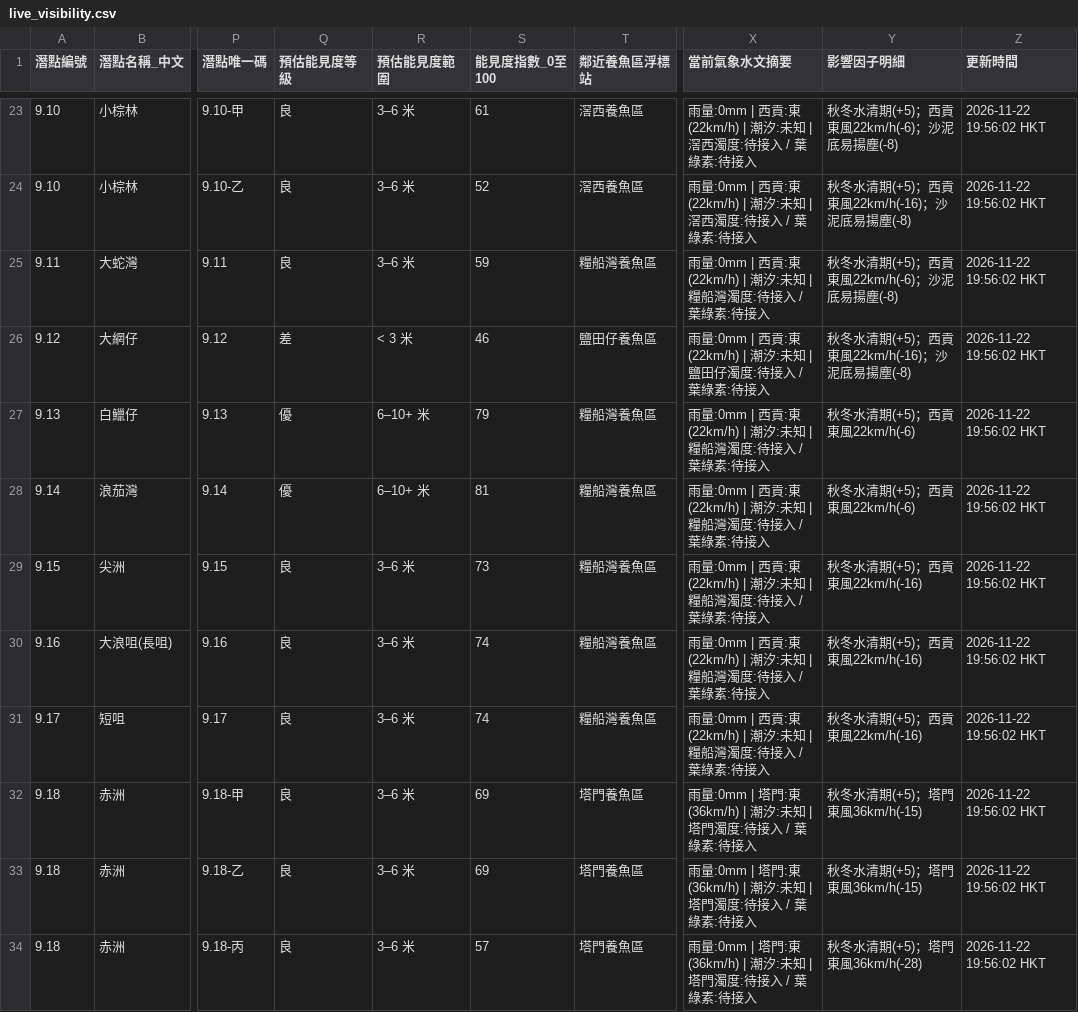
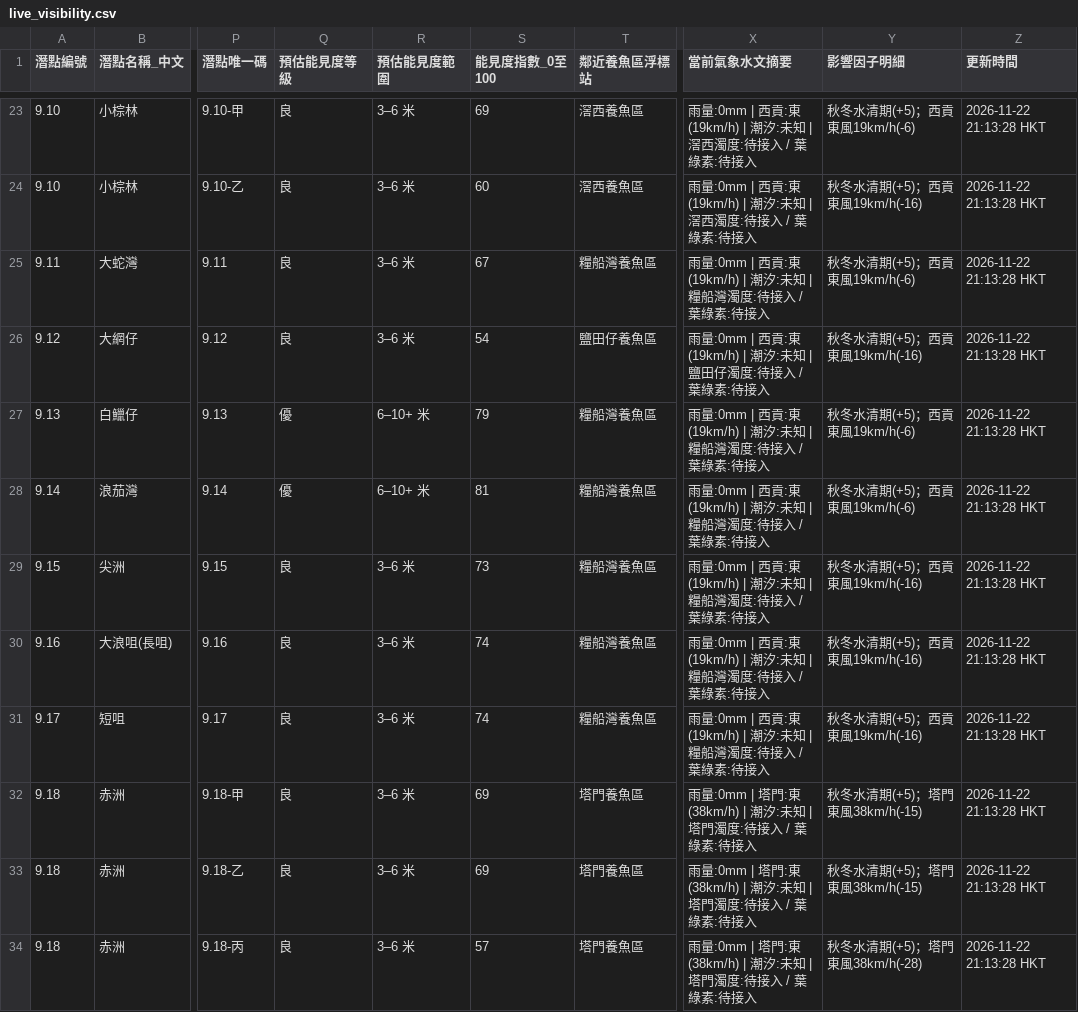
Before and after one commit to chanswc-sys/hk-56-divesites-live, a CSV file: live_visibility.csv, drawn as a sheet; only a part is shown, gaps mark what is left out; the diff covers the shown part only; the diff names each change by its address in the sheet, - before the commit and + after, or states it on an @@ line.

```diff
--- a/live_visibility.csv
+++ b/live_visibility.csv
-S23 (能見度指數_0至100): 61
+S23 (能見度指數_0至100): 69
-X23:X24 (當前氣象水文摘要): …西貢:東(22km/h) | 潮汐:…
+X23:X24 (當前氣象水文摘要): …西貢:東(19km/h) | 潮汐:…
-Y23 (影響因子明細): 秋冬水清期(+5)；西貢東風22km/h(-6)；沙泥底易揚塵(-8)
+Y23 (影響因子明細): 秋冬水清期(+5)；西貢東風19km/h(-6)
-Z23:Z34 (更新時間): 2026-11-22 19:56:02 HKT
+Z23:Z34 (更新時間): 2026-11-22 21:13:28 HKT
-S24 (能見度指數_0至100): 52
+S24 (能見度指數_0至100): 60
-Y24 (影響因子明細): 秋冬水清期(+5)；西貢東風22km/h(-16)；沙泥底易揚塵(-8)
+Y24 (影響因子明細): 秋冬水清期(+5)；西貢東風19km/h(-16)
-S25 (能見度指數_0至100): 59
+S25 (能見度指數_0至100): 67
-X25 (當前氣象水文摘要): …西貢:東(22km/h) | 潮汐:…
+X25 (當前氣象水文摘要): …西貢:東(19km/h) | 潮汐:…
-Y25 (影響因子明細): 秋冬水清期(+5)；西貢東風22km/h(-6)；沙泥底易揚塵(-8)
+Y25 (影響因子明細): 秋冬水清期(+5)；西貢東風19km/h(-6)
-Q26 (預估能見度等級): 差
+Q26 (預估能見度等級): 良
-R26 (預估能見度範圍): < 3 米
+R26 (預估能見度範圍): 3–6 米
-S26 (能見度指數_0至100): 46
+S26 (能見度指數_0至100): 54
-X26 (當前氣象水文摘要): …西貢:東(22km/h) | 潮汐:…
+X26 (當前氣象水文摘要): …西貢:東(19km/h) | 潮汐:…
-Y26 (影響因子明細): 秋冬水清期(+5)；西貢東風22km/h(-16)；沙泥底易揚塵(-8)
+Y26 (影響因子明細): 秋冬水清期(+5)；西貢東風19km/h(-16)
-X27:X31 (當前氣象水文摘要): …西貢:東(22km/h) | 潮汐:…
+X27:X31 (當前氣象水文摘要): …西貢:東(19km/h) | 潮汐:…
-Y27:Y28 (影響因子明細): 秋冬水清期(+5)；西貢東風22km/h(-6)
+Y27:Y28 (影響因子明細): 秋冬水清期(+5)；西貢東風19km/h(-6)
-Y29:Y31 (影響因子明細): 秋冬水清期(+5)；西貢東風22km/h(-16)
+Y29:Y31 (影響因子明細): 秋冬水清期(+5)；西貢東風19km/h(-16)
-X32:X34 (當前氣象水文摘要): …塔門:東(36km/h) | 潮汐:…
+X32:X34 (當前氣象水文摘要): …塔門:東(38km/h) | 潮汐:…
-Y32:Y33 (影響因子明細): 秋冬水清期(+5)；塔門東風36km/h(-15)
+Y32:Y33 (影響因子明細): 秋冬水清期(+5)；塔門東風38km/h(-15)
-Y34 (影響因子明細): 秋冬水清期(+5)；塔門東風36km/h(-28)
+Y34 (影響因子明細): 秋冬水清期(+5)；塔門東風38km/h(-28)
```
Also changed, not shown: 139 edited cells elsewhere in this file, 1 other file.
